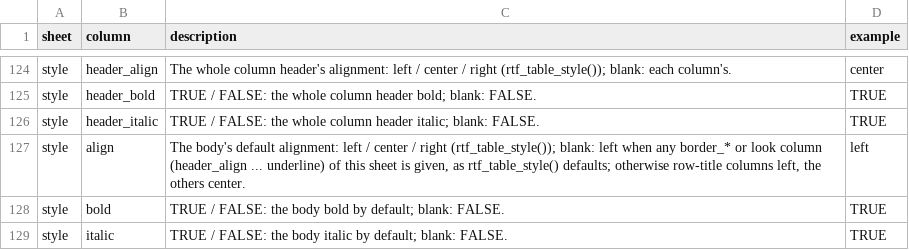
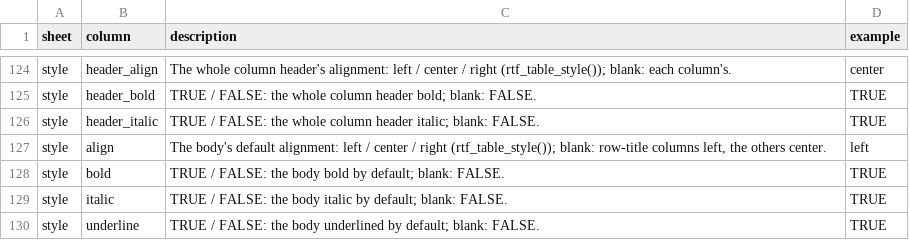
Before and after one commit to ichirio/plotplanner, a CSV file: inst/spec/columns.csv, drawn as a sheet; only a part is shown, gaps mark what is left out; the shorter side is filled out with more unchanged rows.

```diff
--- a/inst/spec/columns.csv
+++ b/inst/spec/columns.csv
@@ -126,3 +126,3 @@ style,header_bold,"TRUE / FALSE: the whole column header bold; blank: FALSE.",TR
 style,header_italic,"TRUE / FALSE: the whole column header italic; blank: FALSE.",TRUE
-style,align,"The body's default alignment: left / center / right (rtf_table_style()); blank: left when any border_* or look column (header_align ... underline) of this sheet is given, as rtf_table_style() defaults; otherwise row-title columns left, the others center.",left
+style,align,"The body's default alignment: left / center / right (rtf_table_style()); blank: row-title columns left, the others center.",left
 style,bold,"TRUE / FALSE: the body bold by default; blank: FALSE.",TRUE
```
Also changed, not shown: 3 other files.
